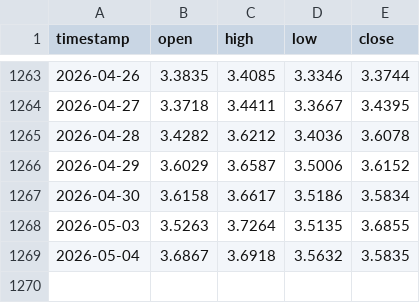
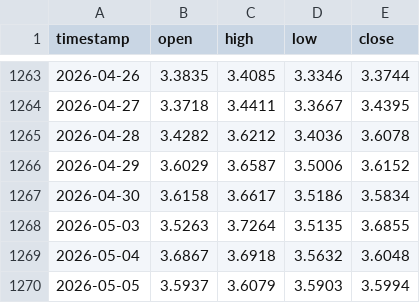
Before and after one commit to evan7646-cloud/Download_Gate_Gasoline_price, a CSV file: pepperstone_gasoline_1d.csv, drawn as a sheet; only a part is shown, gaps mark what is left out.

```diff
--- a/pepperstone_gasoline_1d.csv
+++ b/pepperstone_gasoline_1d.csv
@@ -1268,2 +1268,3 @@ timestamp,open,high,low,close
 2026-05-03,3.5263,3.7264,3.5135,3.6855
-2026-05-04,3.6867,3.6918,3.5632,3.5835
+2026-05-04,3.6867,3.6918,3.5632,3.6048
+2026-05-05,3.5937,3.6079,3.5903,3.5994
```
Also changed, not shown: gate_tradfi_gas_15m.csv, gate_tradfi_gas_15m_final.csv, 9 other files.
